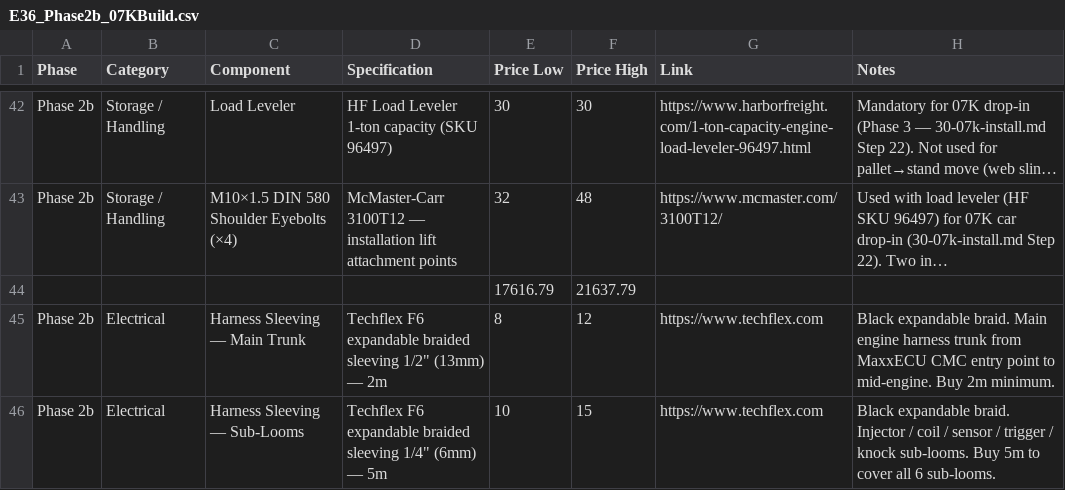
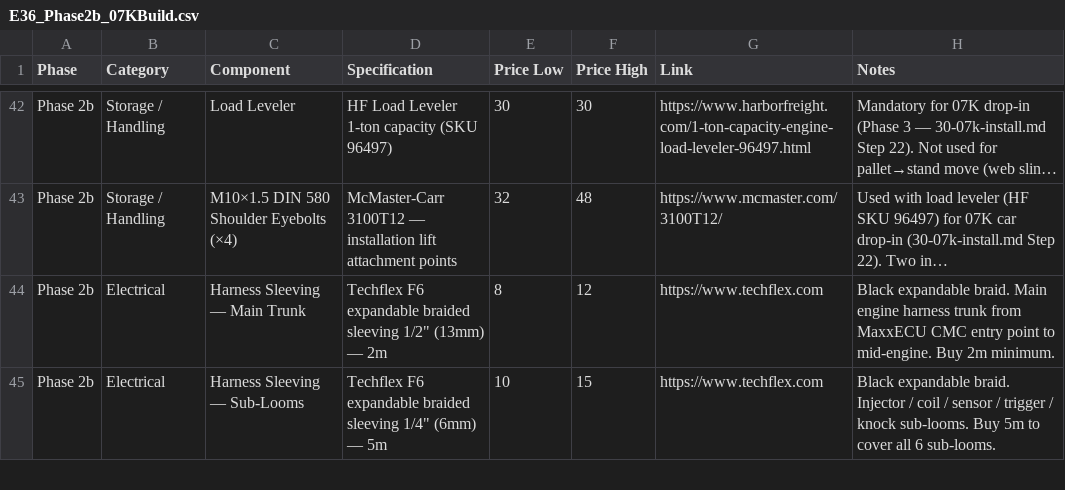
Before and after one commit to wesleyxcooper/e36-build-docs, a CSV file: E36_CSVs/E36_Phase2b_07KBuild.csv, drawn as a sheet; only a part is shown, gaps mark what is left out; long unchanged cells end in …; the diff names each change by its address in the sheet, - before the commit and + after, or states it on an @@ line.

Commit message:
Phase2b: remove unlabeled mid-CSV subtotal row
Row ",,,17616.79,21637.79" was a manual partial subtotal that Google
Sheets was treating as a data row and summing into the phase total,
inflating the Phase 2b figure by $17,617–$21,638.

```diff
--- a/E36_CSVs/E36_Phase2b_07KBuild.csv
+++ b/E36_CSVs/E36_Phase2b_07KBuild.csv
-row 44:  |  |  |  | 17616.79 | 21637.79
```
